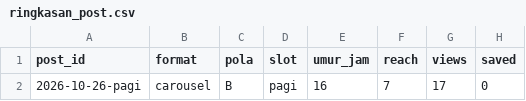
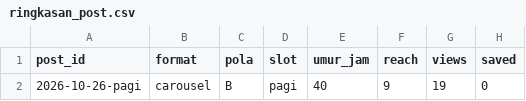
Before and after one commit to Nara-edu26/nara-autopilot, a CSV file: data/ringkasan_post.csv, drawn as a sheet; only a part is shown; the diff names each change by its address in the sheet, - before the commit and + after, or states it on an @@ line.

```diff
--- a/data/ringkasan_post.csv
+++ b/data/ringkasan_post.csv
-E2 (umur_jam): 16
+E2 (umur_jam): 40
-F2 (reach): 7
+F2 (reach): 9
-G2 (views): 17
+G2 (views): 19
```
Also changed, not shown: data/metrics.csv, 2 other files.
